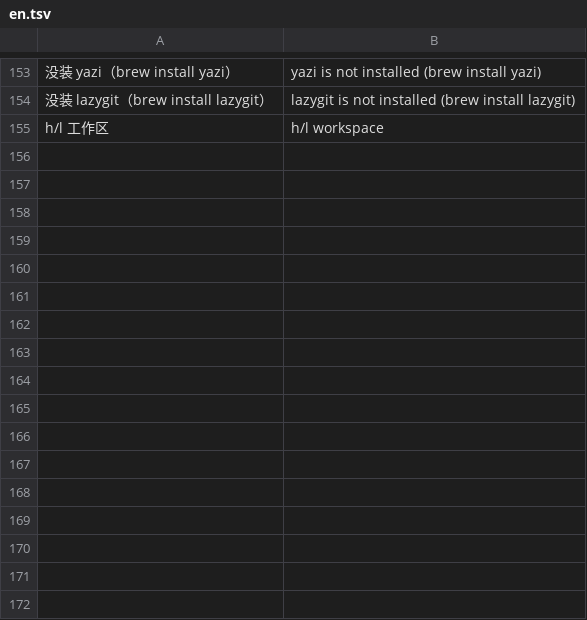
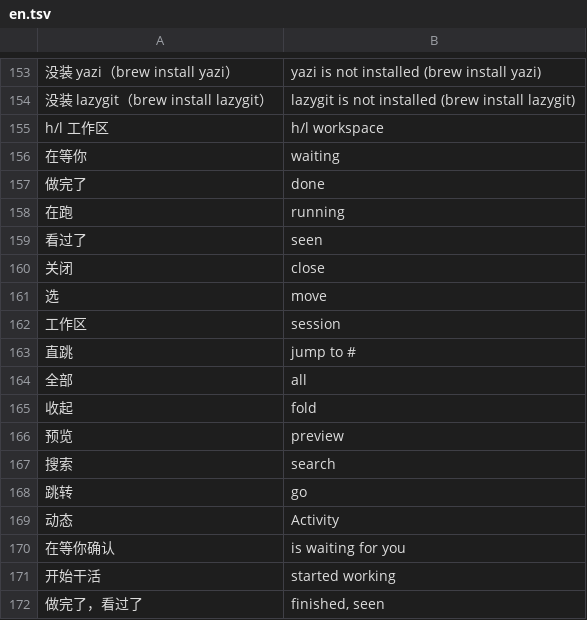
Before and after one commit to siyuanseever/statetrail, a TSV file: core/src/en.tsv, drawn as a sheet; only a part is shown, gaps mark what is left out; the diff names each change by its address in the sheet, - before the commit and + after, or states it on an @@ line.

```diff
--- a/core/src/en.tsv
+++ b/core/src/en.tsv
+row 156: 在等你 | waiting
+row 157: 做完了 | done
+row 158: 在跑 | running
+row 159: 看过了 | seen
+row 160: 关闭 | close
+row 161: 选 | move
+row 162: 工作区 | session
+row 163: 直跳 | jump to #
+row 164: 全部 | all
+row 165: 收起 | fold
+row 166: 预览 | preview
+row 167: 搜索 | search
+row 168: 跳转 | go
+row 169: 动态 | Activity
+row 170: 在等你确认 | is waiting for you
+row 171: 开始干活 | started working
+row 172: 做完了，看过了 | finished, seen
```
Also changed, not shown: 2 other files.
